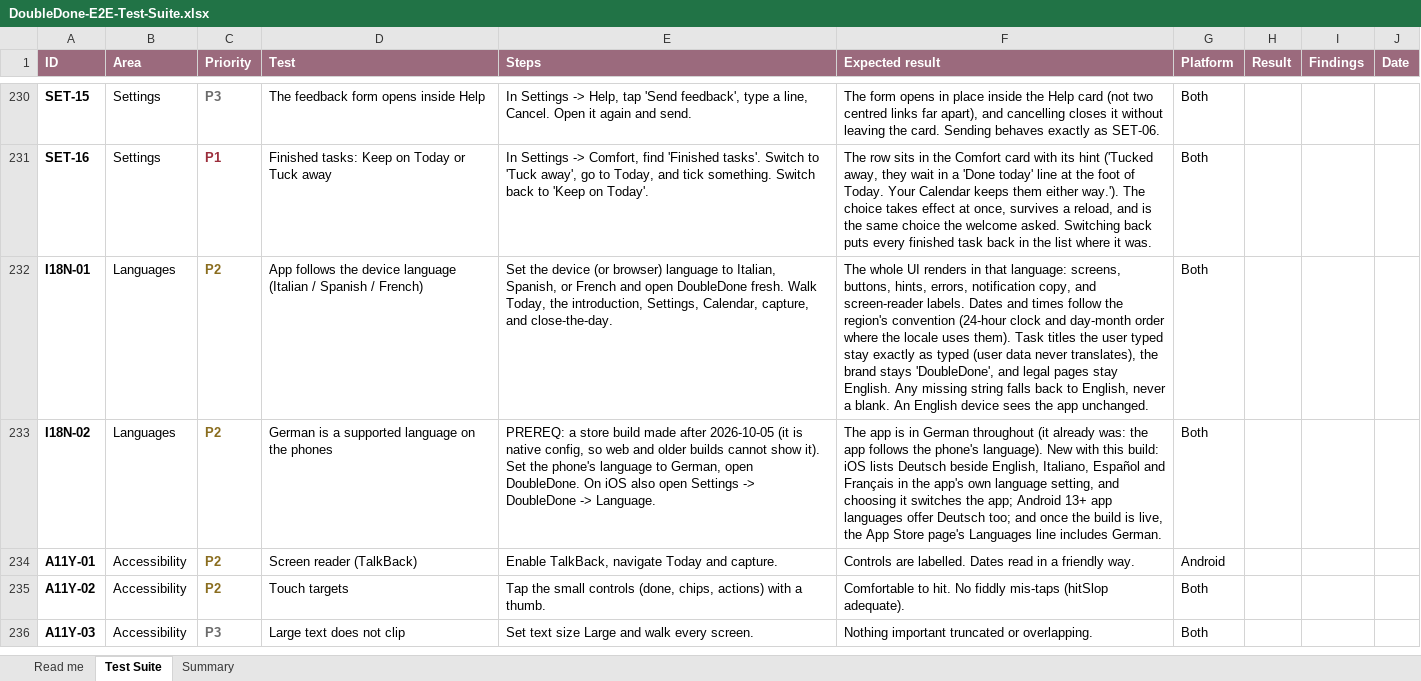
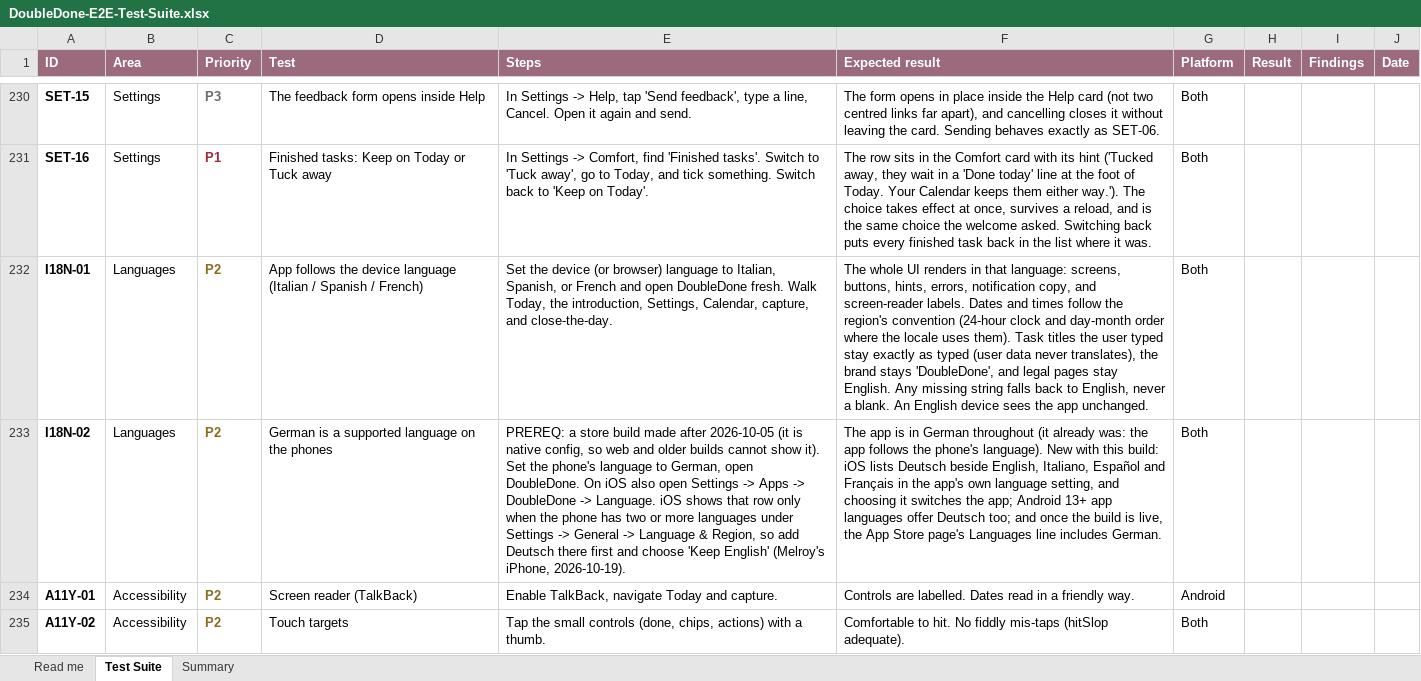
Before and after one commit to melroyds/doubledone, an Excel workbook: docs/qa/DoubleDone-E2E-Test-Suite.xlsx, sheet Test Suite, drawn as a sheet; only a part is shown, gaps mark what is left out; the shorter side is filled out with more unchanged rows; values as stored, in another font and other column widths than the file's, no borders; conditional formats not drawn; the diff covers the shown part only; the diff names each change by its address in the sheet, - before the commit and + after, or states it on an @@ line.

```diff
--- a/docs/qa/DoubleDone-E2E-Test-Suite.xlsx (sheet Test Suite)
+++ b/docs/qa/DoubleDone-E2E-Test-Suite.xlsx (sheet Test Suite)
-E233 (Steps): …Settings -> DoubleDone -> Language.
+E233 (Steps): …Settings -> Apps -> DoubleDone -> Language. iOS shows that row only when the phone has two or more languages under Settings -> General -> Language & Region, so add Deutsch there first and choose 'Keep English' (Melroy's iPhone, 2026-10-19).
```
Also changed, not shown: 1 edited cell elsewhere in this sheet, 2 other files.
